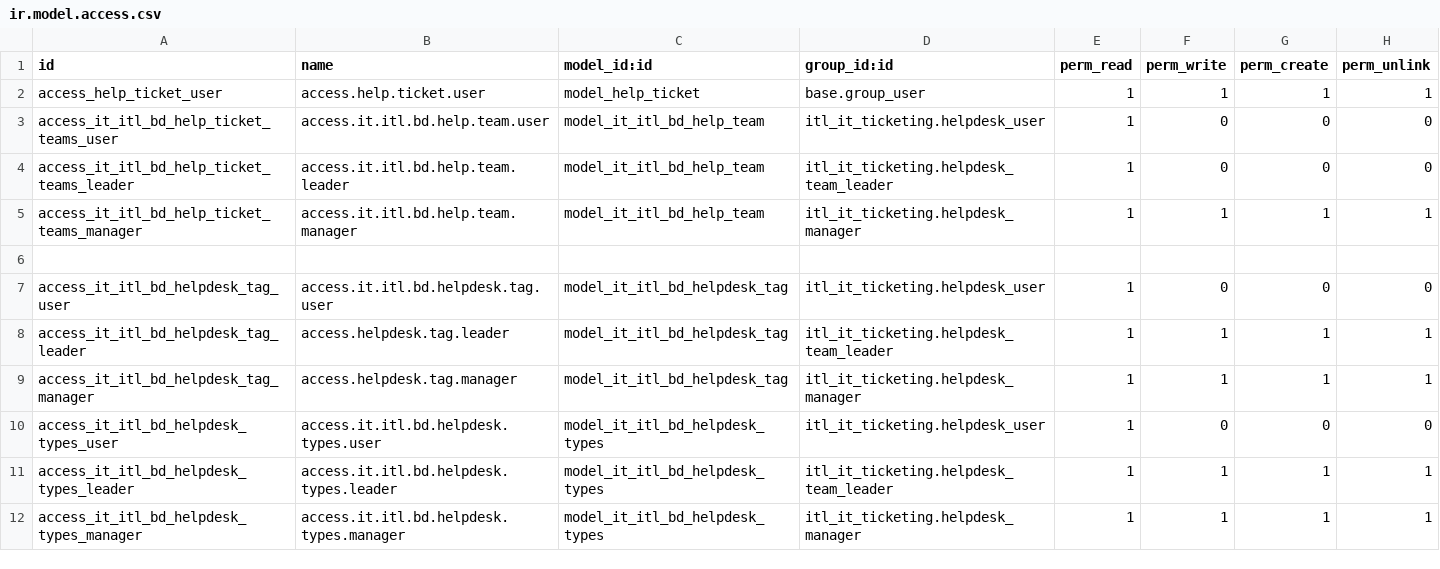
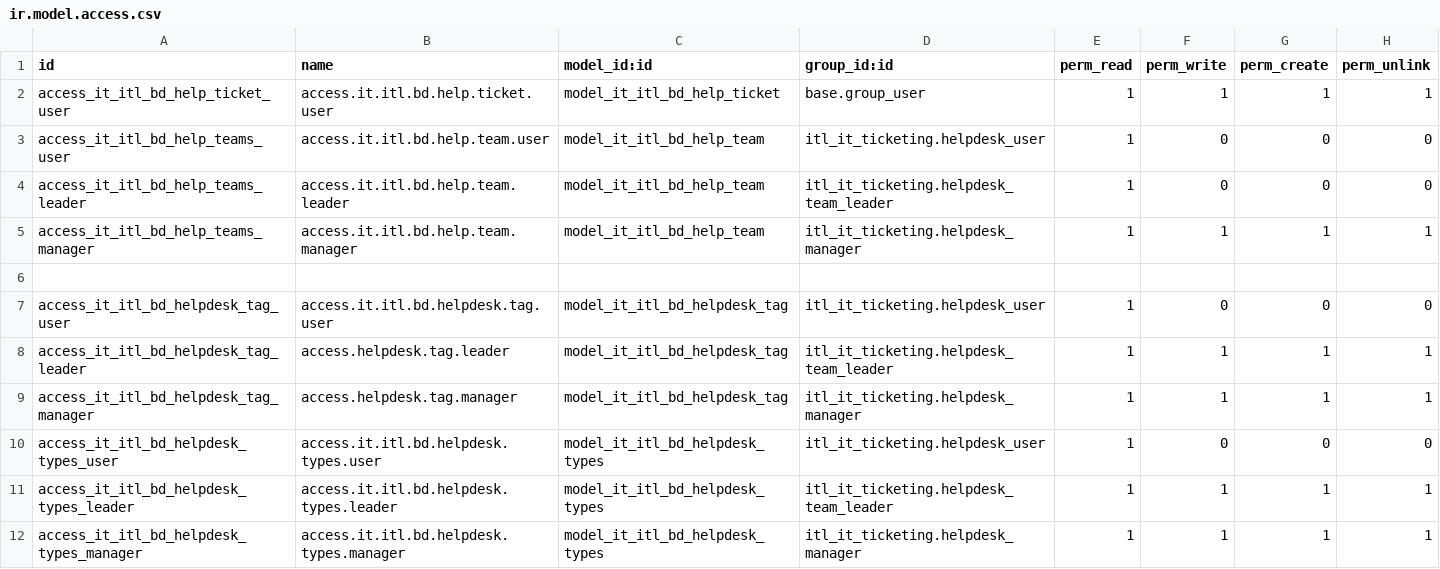
Before and after one commit to Selim-itl/test_repository, a CSV file: itl_it_ticketing/security/ir.model.access.csv, drawn as a sheet; only a part is shown.

Commit message:
Change _name from ticket.stage to it.itl.bd.ticket.stage, in their useage, rename mail template id, corn id,in model level access

```diff
--- a/itl_it_ticketing/security/ir.model.access.csv
+++ b/itl_it_ticketing/security/ir.model.access.csv
@@ -1,6 +1,6 @@
 id,name,model_id:id,group_id:id,perm_read,perm_write,perm_create,perm_unlink
-access_help_ticket_user,access.help.ticket.user,model_help_ticket,base.group_user,1,1,1,1
-access_it_itl_bd_help_ticket_teams_user,access.it.itl.bd.help.team.user,model_it_itl_bd_help_team,itl_it_ticketing.helpdesk_user,1,0,0,0
-access_it_itl_bd_help_ticket_teams_leader,access.it.itl.bd.help.team.leader,model_it_itl_bd_help_team,itl_it_ticketing.helpdesk_team_leader,1,0,0,0
-access_it_itl_bd_help_ticket_teams_manager,access.it.itl.bd.help.team.manager,model_it_itl_bd_help_team,itl_it_ticketing.helpdesk_manager,1,1,1,1
+access_it_itl_bd_help_ticket_user,access.it.itl.bd.help.ticket.user,model_it_itl_bd_help_ticket,base.group_user,1,1,1,1
+access_it_itl_bd_help_teams_user,access.it.itl.bd.help.team.user,model_it_itl_bd_help_team,itl_it_ticketing.helpdesk_user,1,0,0,0
+access_it_itl_bd_help_teams_leader,access.it.itl.bd.help.team.leader,model_it_itl_bd_help_team,itl_it_ticketing.helpdesk_team_leader,1,0,0,0
+access_it_itl_bd_help_teams_manager,access.it.itl.bd.help.team.manager,model_it_itl_bd_help_team,itl_it_ticketing.helpdesk_manager,1,1,1,1
 
```
Also changed, not shown: 13 other files.
